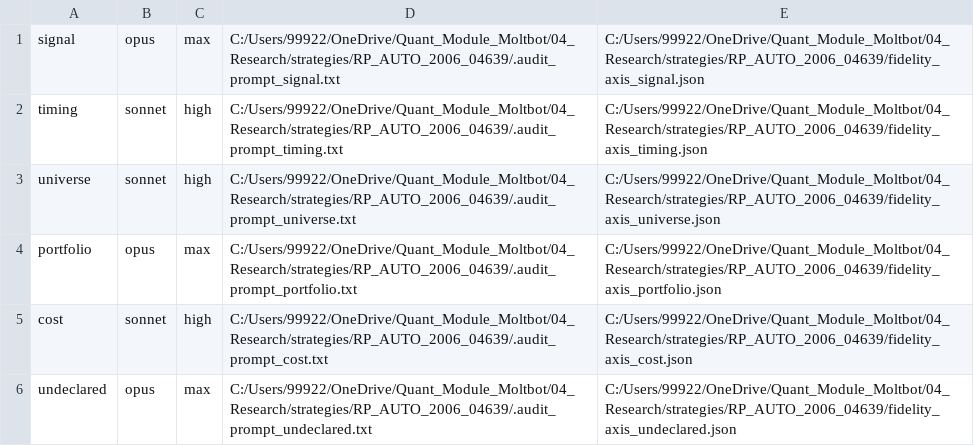
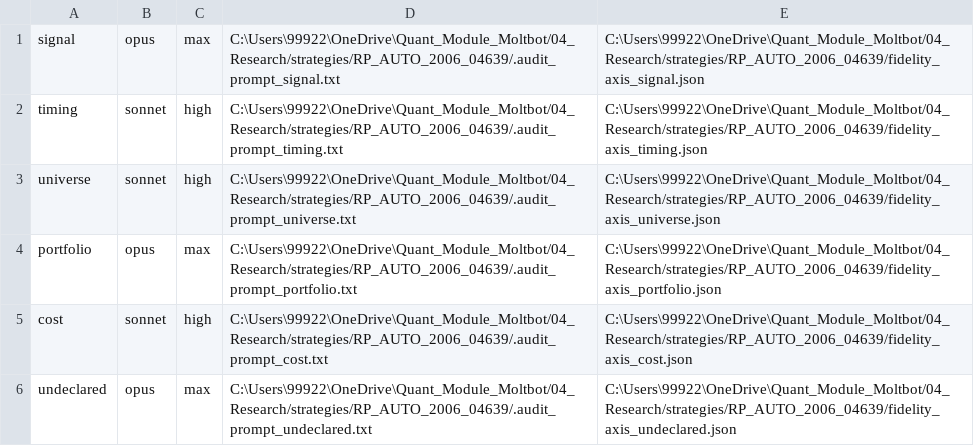
Before and after one commit to Irysis/Qvest_system, a TSV file: 04_Research/strategies/RP_AUTO_2006_04639/.audit_plan.tsv, drawn as a sheet.

```diff
--- a/04_Research/strategies/RP_AUTO_2006_04639/.audit_plan.tsv
+++ b/04_Research/strategies/RP_AUTO_2006_04639/.audit_plan.tsv
@@ -1,6 +1,6 @@
-signal	opus	max	C:/Users/99922/OneDrive/Quant_Module_Moltbot/04_Research/strategies/RP_AUTO_2006_04639/.audit_prompt_signal.txt	C:/Users/99922/OneDrive/Quant_Module_Moltbot/04_Research/strategies/RP_AUTO_2006_04639/fidelity_axis_signal.json
-timing	sonnet	high	C:/Users/99922/OneDrive/Quant_Module_Moltbot/04_Research/strategies/RP_AUTO_2006_04639/.audit_prompt_timing.txt	C:/Users/99922/OneDrive/Quant_Module_Moltbot/04_Research/strategies/RP_AUTO_2006_04639/fidelity_axis_timing.json
-universe	sonnet	high	C:/Users/99922/OneDrive/Quant_Module_Moltbot/04_Research/strategies/RP_AUTO_2006_04639/.audit_prompt_universe.txt	C:/Users/99922/OneDrive/Quant_Module_Moltbot/04_Research/strategies/RP_AUTO_2006_04639/fidelity_axis_universe.json
-portfolio	opus	max	C:/Users/99922/OneDrive/Quant_Module_Moltbot/04_Research/strategies/RP_AUTO_2006_04639/.audit_prompt_portfolio.txt	C:/Users/99922/OneDrive/Quant_Module_Moltbot/04_Research/strategies/RP_AUTO_2006_04639/fidelity_axis_portfolio.json
-cost	sonnet	high	C:/Users/99922/OneDrive/Quant_Module_Moltbot/04_Research/strategies/RP_AUTO_2006_04639/.audit_prompt_cost.txt	C:/Users/99922/OneDrive/Quant_Module_Moltbot/04_Research/strategies/RP_AUTO_2006_04639/fidelity_axis_cost.json
-undeclared	opus	max	C:/Users/99922/OneDrive/Quant_Module_Moltbot/04_Research/strategies/RP_AUTO_2006_04639/.audit_prompt_undeclared.txt	C:/Users/99922/OneDrive/Quant_Module_Moltbot/04_Research/strategies/RP_AUTO_2006_04639/fidelity_axis_undeclared.json
+signal	opus	max	C:\Users\99922\OneDrive\Quant_Module_Moltbot/04_Research/strategies/RP_AUTO_2006_04639/.audit_prompt_signal.txt	C:\Users\99922\OneDrive\Quant_Module_Moltbot/04_Research/strategies/RP_AUTO_2006_04639/fidelity_axis_signal.json
+timing	sonnet	high	C:\Users\99922\OneDrive\Quant_Module_Moltbot/04_Research/strategies/RP_AUTO_2006_04639/.audit_prompt_timing.txt	C:\Users\99922\OneDrive\Quant_Module_Moltbot/04_Research/strategies/RP_AUTO_2006_04639/fidelity_axis_timing.json
+universe	sonnet	high	C:\Users\99922\OneDrive\Quant_Module_Moltbot/04_Research/strategies/RP_AUTO_2006_04639/.audit_prompt_universe.txt	C:\Users\99922\OneDrive\Quant_Module_Moltbot/04_Research/strategies/RP_AUTO_2006_04639/fidelity_axis_universe.json
+portfolio	opus	max	C:\Users\99922\OneDrive\Quant_Module_Moltbot/04_Research/strategies/RP_AUTO_2006_04639/.audit_prompt_portfolio.txt	C:\Users\99922\OneDrive\Quant_Module_Moltbot/04_Research/strategies/RP_AUTO_2006_04639/fidelity_axis_portfolio.json
+cost	sonnet	high	C:\Users\99922\OneDrive\Quant_Module_Moltbot/04_Research/strategies/RP_AUTO_2006_04639/.audit_prompt_cost.txt	C:\Users\99922\OneDrive\Quant_Module_Moltbot/04_Research/strategies/RP_AUTO_2006_04639/fidelity_axis_cost.json
+undeclared	opus	max	C:\Users\99922\OneDrive\Quant_Module_Moltbot/04_Research/strategies/RP_AUTO_2006_04639/.audit_prompt_undeclared.txt	C:\Users\99922\OneDrive\Quant_Module_Moltbot/04_Research/strategies/RP_AUTO_2006_04639/fidelity_axis_undeclared.json
```
Also changed, not shown: 19 other files.
